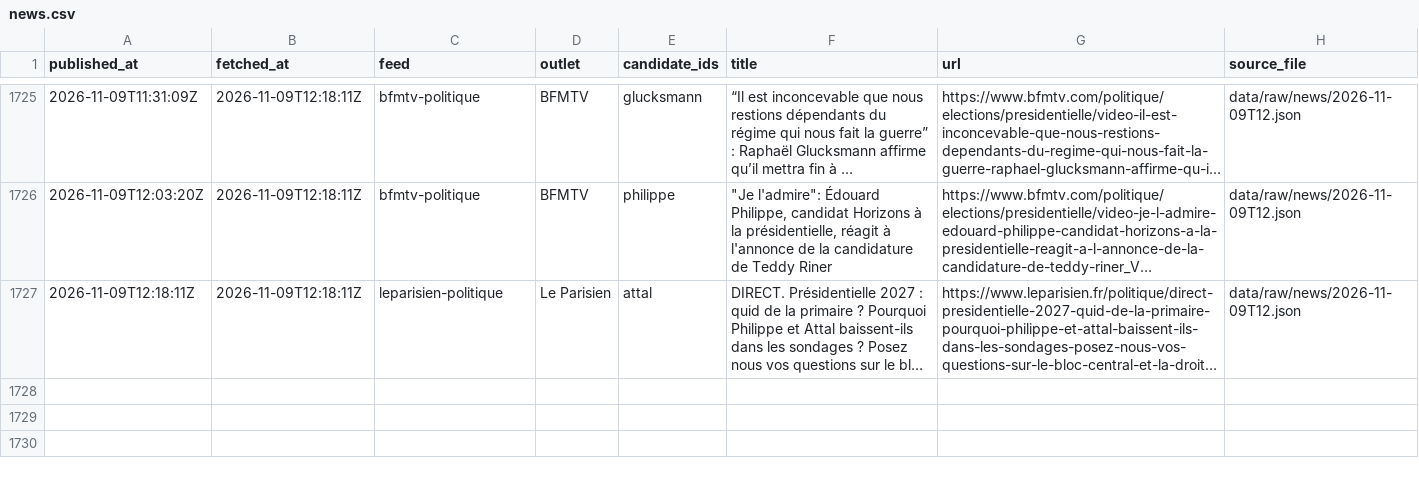
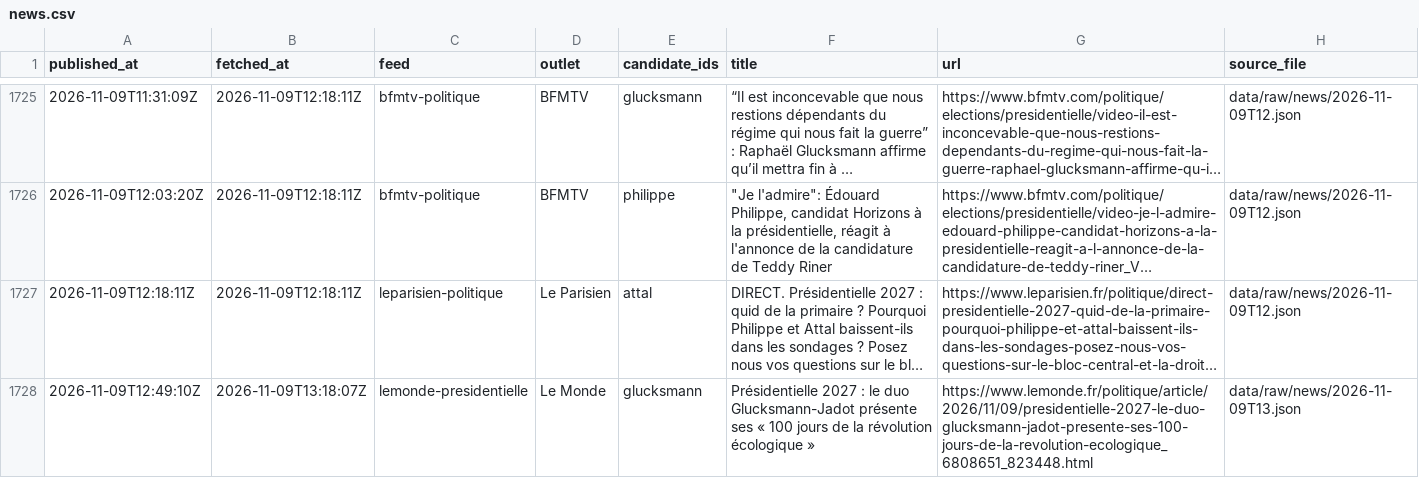
Before and after one commit to Hebilicious/fr2027-forecaster, a CSV file: data/clean/news.csv, drawn as a sheet; only a part is shown, gaps mark what is left out; long unchanged cells end in …; the diff names each change by its address in the sheet, - before the commit and + after, or states it on an @@ line.

```diff
--- a/data/clean/news.csv
+++ b/data/clean/news.csv
+row 1728: 2026-11-09T12:49:10Z | 2026-11-09T13:18:07Z | lemonde-presidentielle | Le Monde | glucksmann | Présidentielle 2027 : le duo Glucksmann-Jadot présente ses « 100 jours de la révolution écologique » | https://www.lemonde.fr/politique/article/2026/11/09/presidentielle-2027-le-duo-glucksmann-jadot-presente-ses-100-jours-de-la-revolution-ecologique_6808651_823448.html | data/raw/news/2026-11-09T13.json
```
Also changed, not shown: 3 other files.
